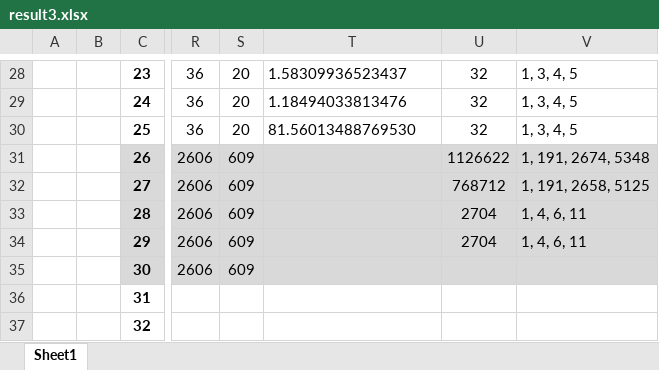
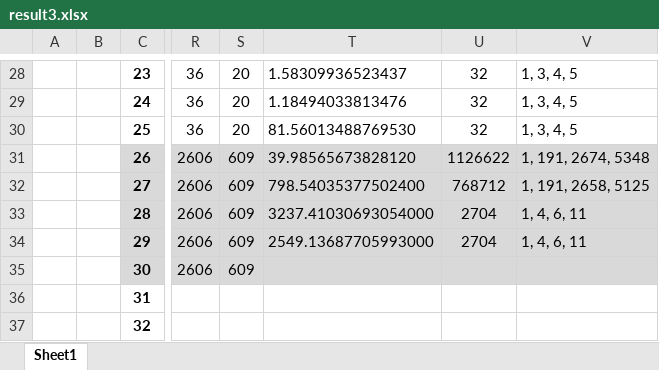
Before and after one commit to clezcano/Database-Generation-for-Itemset-Mining, an Excel workbook: result3.xlsx, sheet Sheet1, drawn as a sheet; only a part is shown, gaps mark what is left out; values as stored, in another font and other column widths than the file's, no borders; charts and pictures not drawn; the diff names each change by its address in the sheet, - before the commit and + after, or states it on an @@ line.

```diff
--- a/result3.xlsx (sheet Sheet1)
+++ b/result3.xlsx (sheet Sheet1)
-T31: (empty)
+T31: 39.98565673828120
-T32: (empty)
+T32: 798.54035377502400
-T33: (empty)
+T33: 3237.41030693054000
-T34: (empty)
+T34: 2549.13687705993000
```
Also changed, not shown: charts or pictures, 5 other files.
